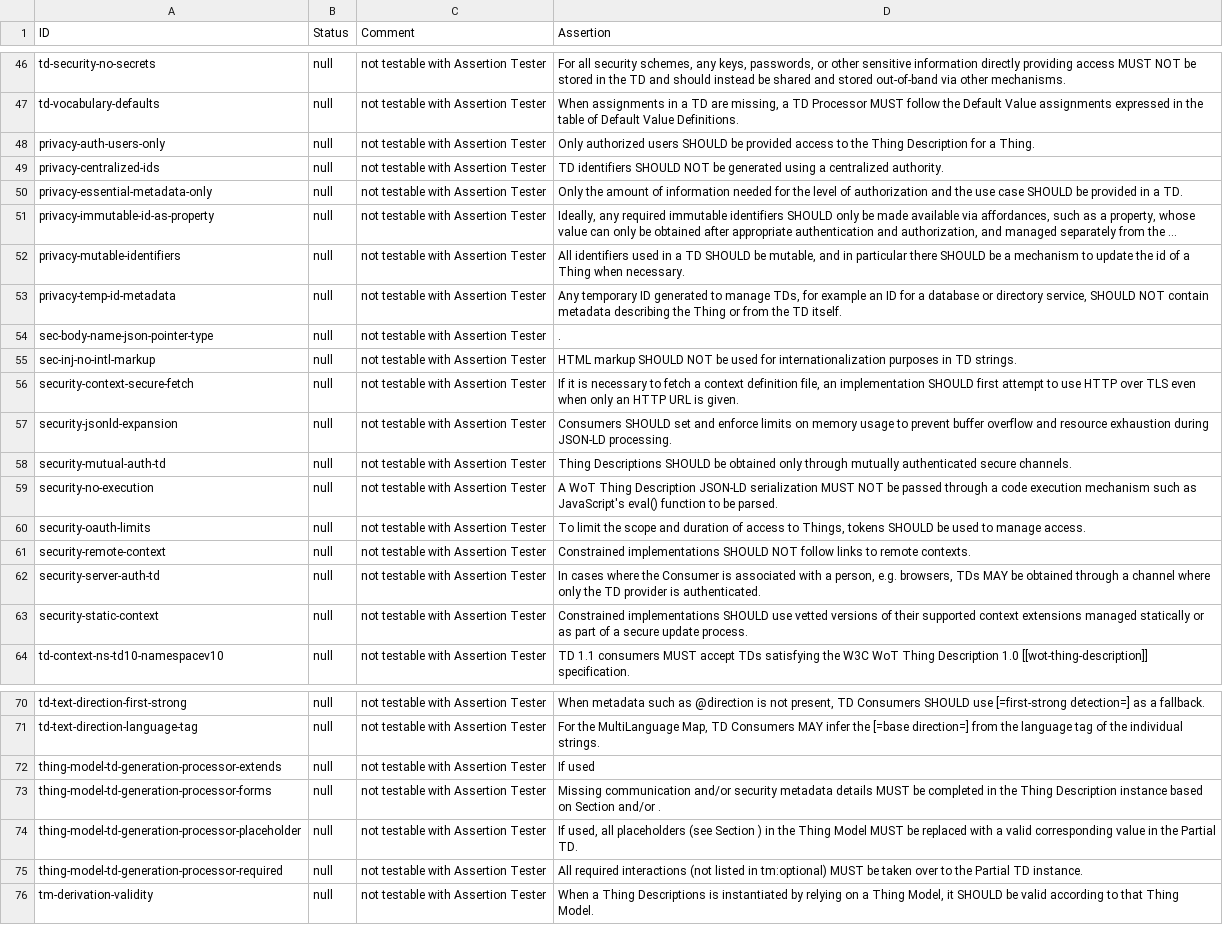
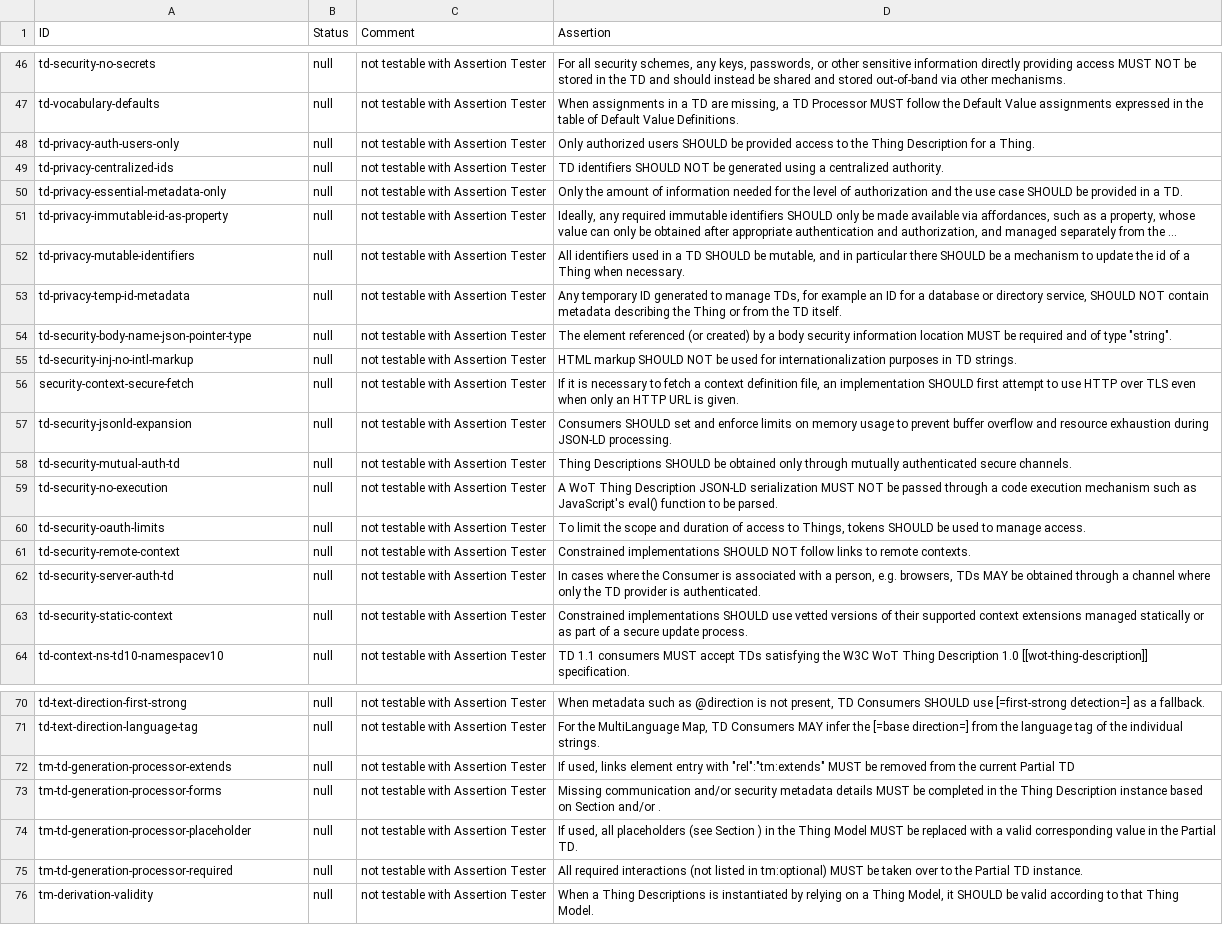
Before and after one commit to w3c/wot-thing-description, a CSV file: testing/manual.csv, drawn as a sheet; only a part is shown, gaps mark what is left out; long unchanged cells end in …; the diff covers the shown part only; the diff names each change by its address in the sheet, - before the commit and + after, or states it on an @@ line.

Commit message:
apply leftover assertion id changes

```diff
--- a/testing/manual.csv
+++ b/testing/manual.csv
-A48 (ID): privacy-auth-users-only
+A48 (ID): td-privacy-auth-users-only
-A49 (ID): privacy-centralized-ids
+A49 (ID): td-privacy-centralized-ids
-A50 (ID): privacy-essential-metadata-only
+A50 (ID): td-privacy-essential-metadata-only
-A51 (ID): privacy-immutable-id-as-property
+A51 (ID): td-privacy-immutable-id-as-property
-A52 (ID): privacy-mutable-identifiers
+A52 (ID): td-privacy-mutable-identifiers
-A53 (ID): privacy-temp-id-metadata
+A53 (ID): td-privacy-temp-id-metadata
-A54 (ID): sec-body-name-json-pointer-type
+A54 (ID): td-security-body-name-json-pointer-type
-D54 (Assertion): .
+D54 (Assertion): The element referenced (or created) by a body security information location MUST be required and of type "string".
-A55 (ID): sec-inj-no-intl-markup
+A55 (ID): td-security-inj-no-intl-markup
-A57 (ID): security-jsonld-expansion
+A57 (ID): td-security-jsonld-expansion
-A58 (ID): security-mutual-auth-td
+A58 (ID): td-security-mutual-auth-td
-A59 (ID): security-no-execution
+A59 (ID): td-security-no-execution
-A60 (ID): security-oauth-limits
+A60 (ID): td-security-oauth-limits
-A61 (ID): security-remote-context
+A61 (ID): td-security-remote-context
-A62 (ID): security-server-auth-td
+A62 (ID): td-security-server-auth-td
-A63 (ID): security-static-context
+A63 (ID): td-security-static-context
-A72 (ID): thing-model-td-generation-processor-extends
+A72 (ID): tm-td-generation-processor-extends
-D72 (Assertion): If used
+D72 (Assertion): If used, links element entry with "rel":"tm:extends" MUST be removed from the current Partial TD
-A73 (ID): thing-model-td-generation-processor-forms
+A73 (ID): tm-td-generation-processor-forms
-A74 (ID): thing-model-td-generation-processor-placeholder
+A74 (ID): tm-td-generation-processor-placeholder
-A75 (ID): thing-model-td-generation-processor-required
+A75 (ID): tm-td-generation-processor-required
```
Also changed, not shown: 10 edited cells elsewhere in this file.
